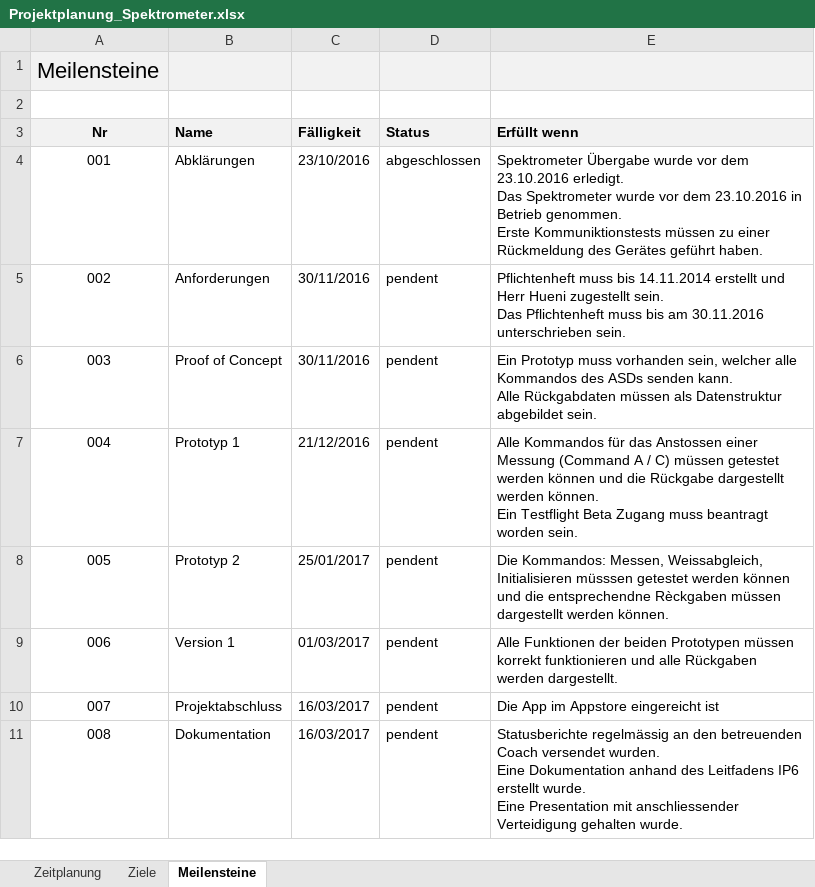
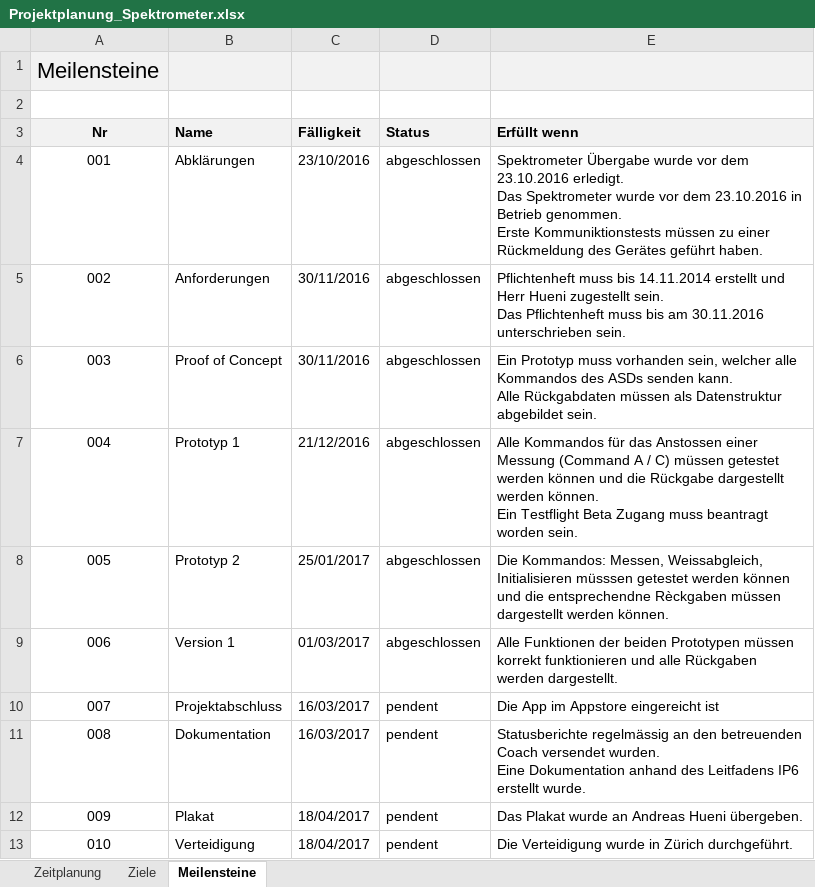
Before and after one commit to ahueni/ASD_iPad_App, an Excel workbook: doc/planning/Projektplanung_Spektrometer.xlsx, sheet Meilensteine, drawn as a sheet; values as stored, in another font and other column widths than the file's, no borders; ↵ is a line break in a cell; the diff names each change by its address in the sheet, - before the commit and + after, or states it on an @@ line.

```diff
--- a/doc/planning/Projektplanung_Spektrometer.xlsx (sheet Meilensteine)
+++ b/doc/planning/Projektplanung_Spektrometer.xlsx (sheet Meilensteine)
-D5:D9 (Status): pendent
+D5:D9 (Status): abgeschlossen
-E11 (Erfüllt wenn): …erstellt wurde. ↵ Eine Presentation mit anschliessender Verteidigung gehalten wurde.
+E11 (Erfüllt wenn): …erstellt wurde.
+row 12: 009 | Plakat | 18/04/2017 | pendent | Das Plakat wurde an Andreas Hueni übergeben.
+row 13: 010 | Verteidigung | 18/04/2017 | pendent | Die Verteidigung wurde in Zürich durchgeführt.
```
Also changed, not shown: sheet Zeitplanung, doc/journal/Arbeitsjournal.xlsx, 8 other files.
